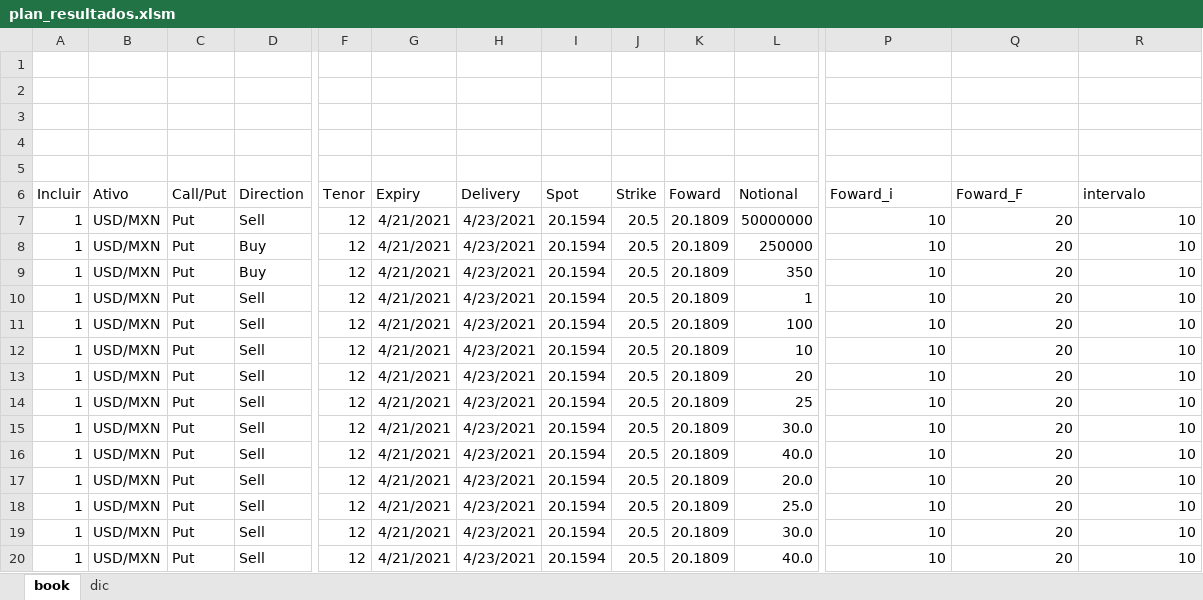
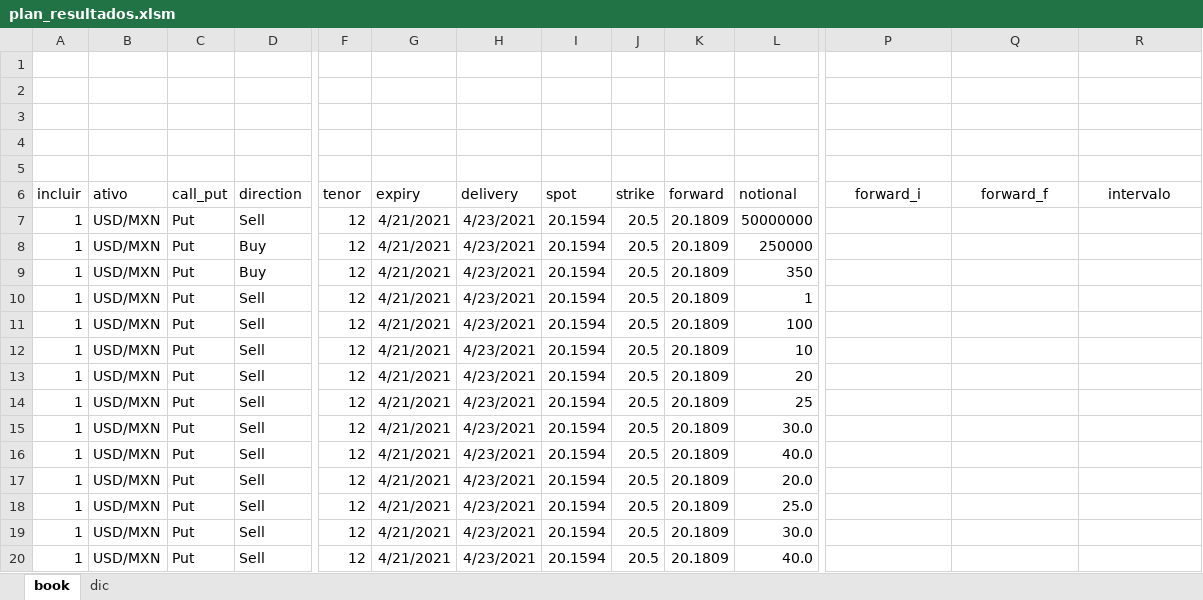
Before and after one commit to henriquesflores/black_scholes, an Excel workbook: plan_resultados.xlsm, sheet book, drawn as a sheet; only a part is shown, gaps mark what is left out; values as stored, in another font and other column widths than the file's, no borders; charts and pictures not drawn; the diff covers the shown part only; the diff names each change by its address in the sheet, - before the commit and + after, or states it on an @@ line.

```diff
--- a/plan_resultados.xlsm (sheet book)
+++ b/plan_resultados.xlsm (sheet book)
-A6: Incluir
+A6: incluir
-B6: Ativo
+B6: ativo
-C6: Call/Put
+C6: call_put
-D6: Direction
+D6: direction
-F6: Tenor
+F6: tenor
-G6: Expiry
+G6: expiry
-H6: Delivery
+H6: delivery
-I6: Spot
+I6: spot
-J6: Strike
+J6: strike
-K6: Foward
+K6: forward
-L6: Notional
+L6: notional
-P6: Foward_i
+P6: forward_i
-P6:R6 alignment: left
+P6:R6 alignment: center
-Q6: Foward_F
+Q6: forward_f
-P7:P20 (forward_i): 10
+P7:P20 (forward_i): (empty)
-Q7:Q20 (forward_f): 20
+Q7:Q20 (forward_f): (empty)
-R7:R20 (intervalo): 10
+R7:R20 (intervalo): (empty)
```
Also changed, not shown: 1 edited cell elsewhere in this sheet, 1 other file.
